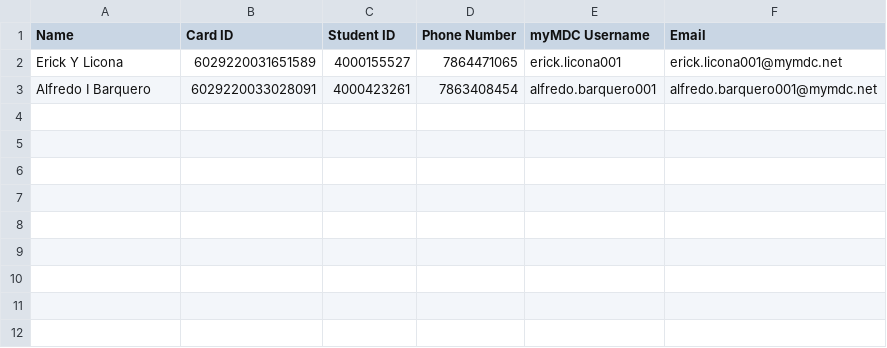
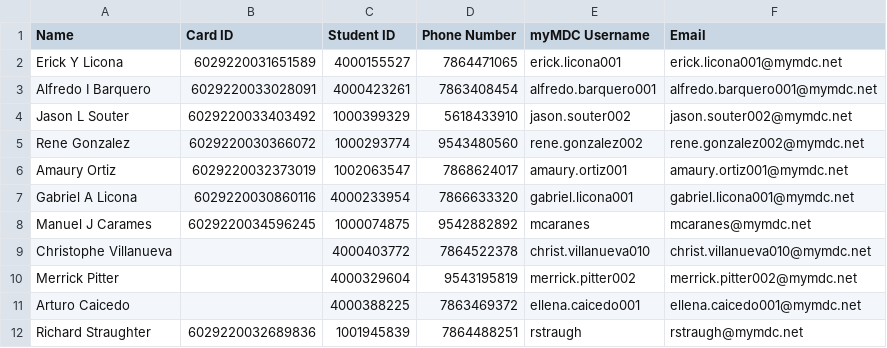
Before and after one commit to G33k-star/smart-id-verification-system, a CSV file: data/students/database.csv, drawn as a sheet.

Commit message:
Backup data 2026-04-21 18:00:03 UTC

```diff
--- a/data/students/database.csv
+++ b/data/students/database.csv
@@ -3 +3,10 @@ Erick Y Licona,6029220031651589,4000155527,7864471065,erick.licona001,erick.lico
 Alfredo I Barquero,6029220033028091,4000423261,7863408454,alfredo.barquero001,alfredo.barquero001@mymdc.net
+Jason L Souter,6029220033403492,1000399329,5618433910,jason.souter002,jason.souter002@mymdc.net
+Rene Gonzalez,6029220030366072,1000293774,9543480560,rene.gonzalez002,rene.gonzalez002@mymdc.net
+Amaury Ortiz,6029220032373019,1002063547,7868624017,amaury.ortiz001,amaury.ortiz001@mymdc.net
+Gabriel A Licona,6029220030860116,4000233954,7866633320,gabriel.licona001,gabriel.licona001@mymdc.net
+Manuel J Carames,6029220034596245,1000074875,9542882892,mcaranes,mcaranes@mymdc.net
+Christophe Villanueva,,4000403772,7864522378,christ.villanueva010,christ.villanueva010@mymdc.net
+Merrick Pitter,,4000329604,9543195819,merrick.pitter002,merrick.pitter002@mymdc.net
+Arturo Caicedo,,4000388225,7863469372,ellena.caicedo001,ellena.caicedo001@mymdc.net
+Richard Straughter,6029220032689836,1001945839,7864488251,rstraugh,rstraugh@mymdc.net
```
Also changed, not shown: 20 other files.
